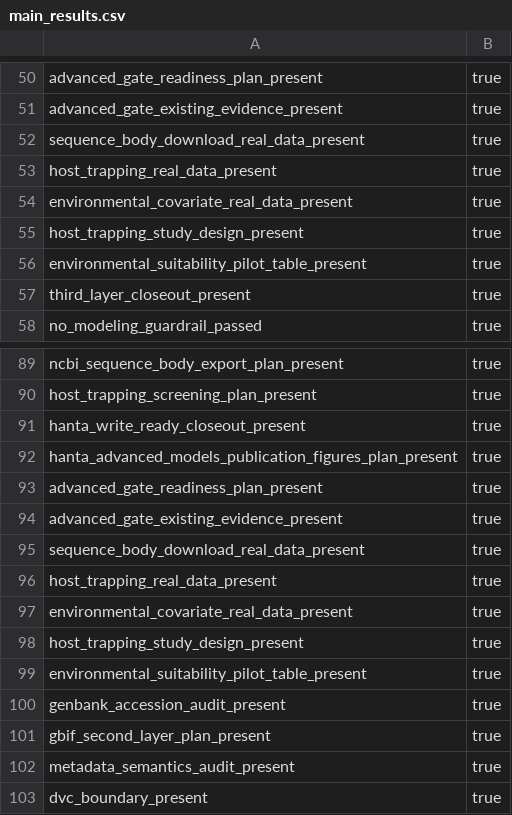
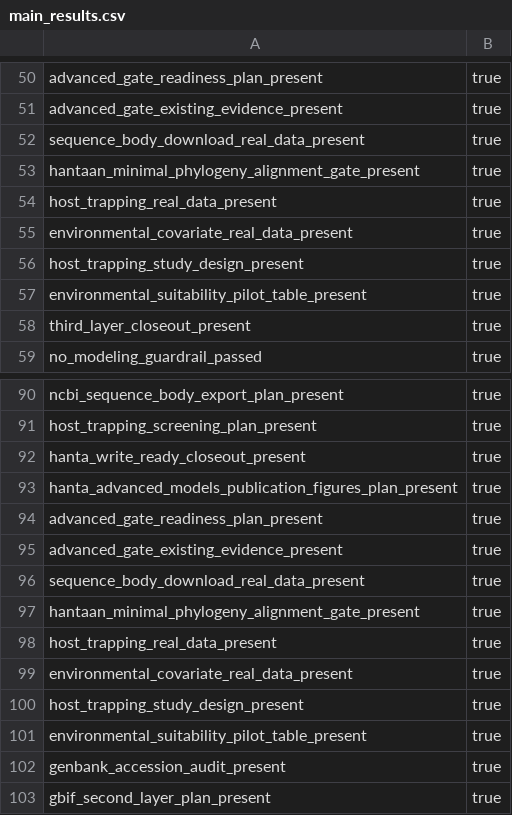
Before and after one commit to Hylouis233/hanta-scientific-data-resource, a CSV file: hanta/reports/tables/main_results.csv, drawn as a sheet; only a part is shown, gaps mark what is left out; the shorter side is filled out with more unchanged rows; the diff names each change by its address in the sheet, - before the commit and + after, or states it on an @@ line.

```diff
--- a/hanta/reports/tables/main_results.csv
+++ b/hanta/reports/tables/main_results.csv
+row 53: hantaan_minimal_phylogeny_alignment_gate_present | true
+row 97: hantaan_minimal_phylogeny_alignment_gate_present | true
```
Also changed, not shown: 10 other files.
